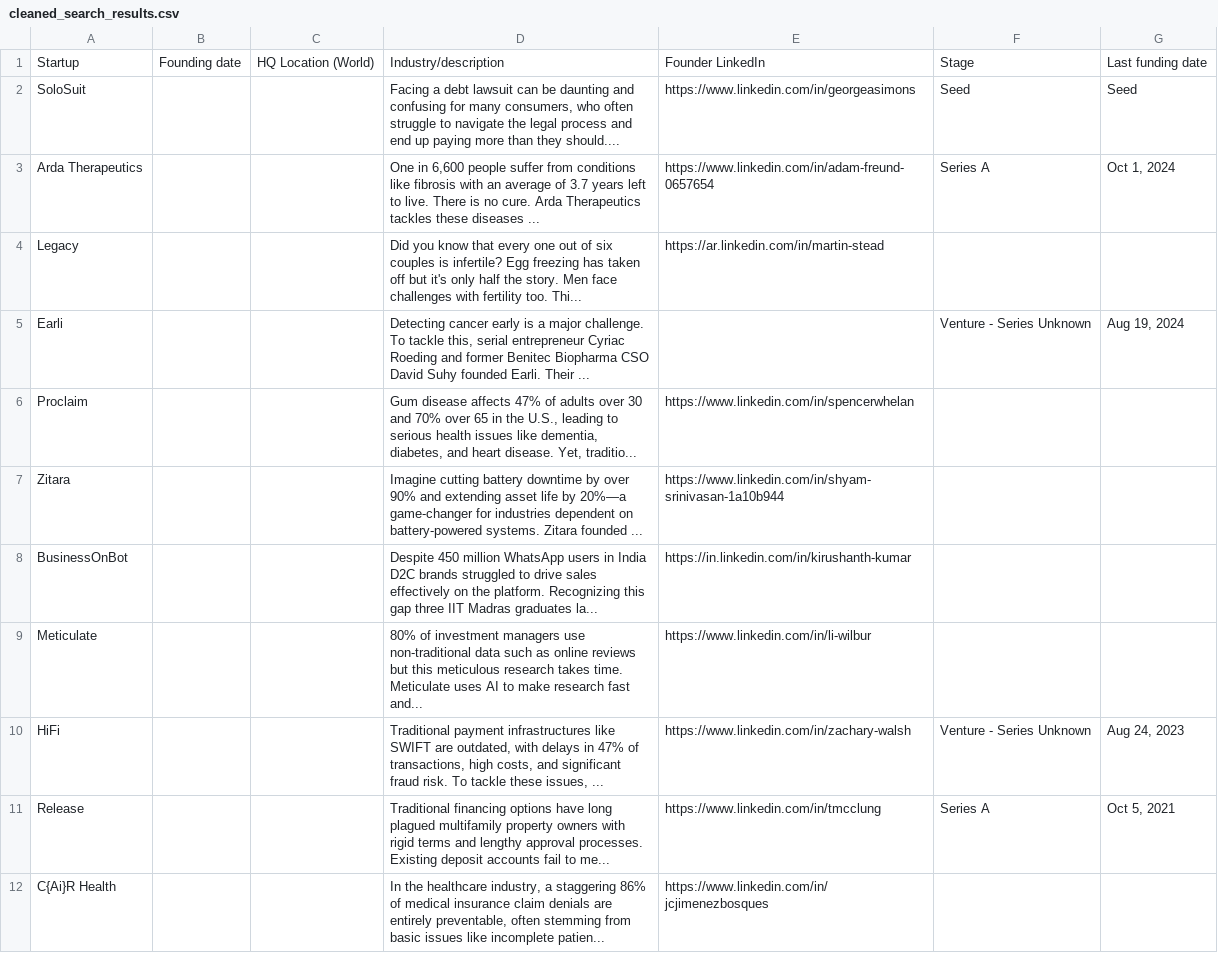
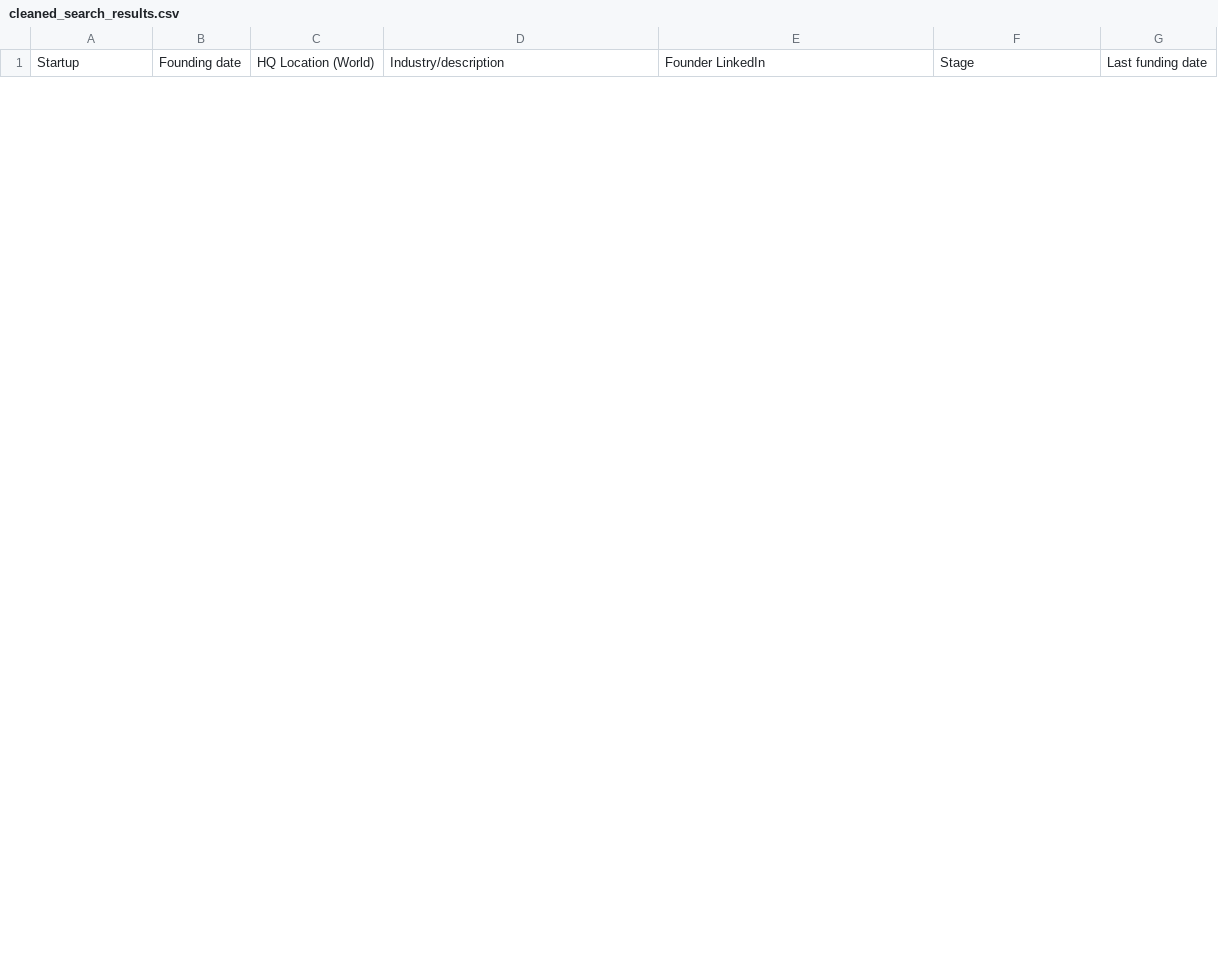
Before and after one commit to samuelgiraldoconcha/samenrichment, a CSV file: src/samenrichment_package/output_files/cleaned_search_results.csv, drawn as a sheet; only a part is shown; the diff covers the shown part only.

```diff
--- a/src/samenrichment_package/output_files/cleaned_search_results.csv
+++ b/src/samenrichment_package/output_files/cleaned_search_results.csv
@@ -1,12 +1 @@
 Startup,Founding date,HQ Location (World),Industry/description,Founder LinkedIn,Stage,Last funding date
-SoloSuit,,,"Facing a debt lawsuit can be daunting and confusing for many consumers, who often struggle to navigate the legal process and end up paying more than they should....",https://www.linkedin.com/in/georgeasimons,Seed,Seed
-Arda Therapeutics,,,"One in 6,600 people suffer from conditions like fibrosis with an average of 3.7 years left to live. There is no cure. Arda Therapeutics tackles these diseases ...",https://www.linkedin.com/in/adam-freund-0657654,Series A,"Oct 1, 2024"
-Legacy,,,Did you know that every one out of six couples is infertile? Egg freezing has taken off but it's only half the story. Men face challenges with fertility too. Thi...,https://ar.linkedin.com/in/martin-stead,,
-Earli,,,"Detecting cancer early is a major challenge. To tackle this, serial entrepreneur Cyriac Roeding and former Benitec Biopharma CSO David Suhy founded Earli. Their ...",,Venture - Series Unknown,"Aug 19, 2024"
-Proclaim,,,"Gum disease affects 47% of adults over 30 and 70% over 65 in the U.S., leading to serious health issues like dementia, diabetes, and heart disease. Yet, traditio...",https://www.linkedin.com/in/spencerwhelan,,
-Zitara,,,Imagine cutting battery downtime by over 90% and extending asset life by 20%—a game-changer for industries dependent on battery-powered systems. Zitara founded ...,https://www.linkedin.com/in/shyam-srinivasan-1a10b944,,
-BusinessOnBot,,,Despite 450 million WhatsApp users in India D2C brands struggled to drive sales effectively on the platform. Recognizing this gap three IIT Madras graduates la...,https://in.linkedin.com/in/kirushanth-kumar,,
-Meticulate,,,80% of investment managers use non-traditional data such as online reviews but this meticulous research takes time. Meticulate uses AI to make research fast and...,https://www.linkedin.com/in/li-wilbur,,
-HiFi,,,"Traditional payment infrastructures like SWIFT are outdated, with delays in 47% of transactions, high costs, and significant fraud risk. To tackle these issues, ...",https://www.linkedin.com/in/zachary-walsh,Venture - Series Unknown,"Aug 24, 2023"
-Release,,,Traditional financing options have long plagued multifamily property owners with rigid terms and lengthy approval processes. Existing deposit accounts fail to me...,https://www.linkedin.com/in/tmcclung,Series A,"Oct 5, 2021"
-C{Ai}R Health,,,"In the healthcare industry, a staggering 86% of medical insurance claim denials are entirely preventable, often stemming from basic issues like incomplete patien...",https://www.linkedin.com/in/jcjimenezbosques,,
```
Also changed, not shown: 6 added rows and 5 removed rows elsewhere in this file, 3 other files.
